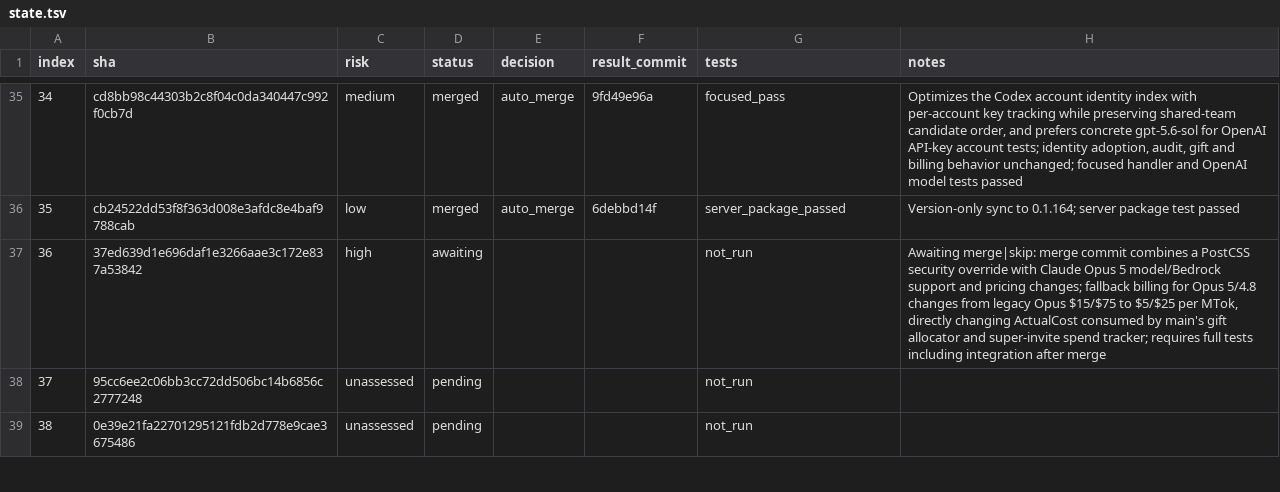
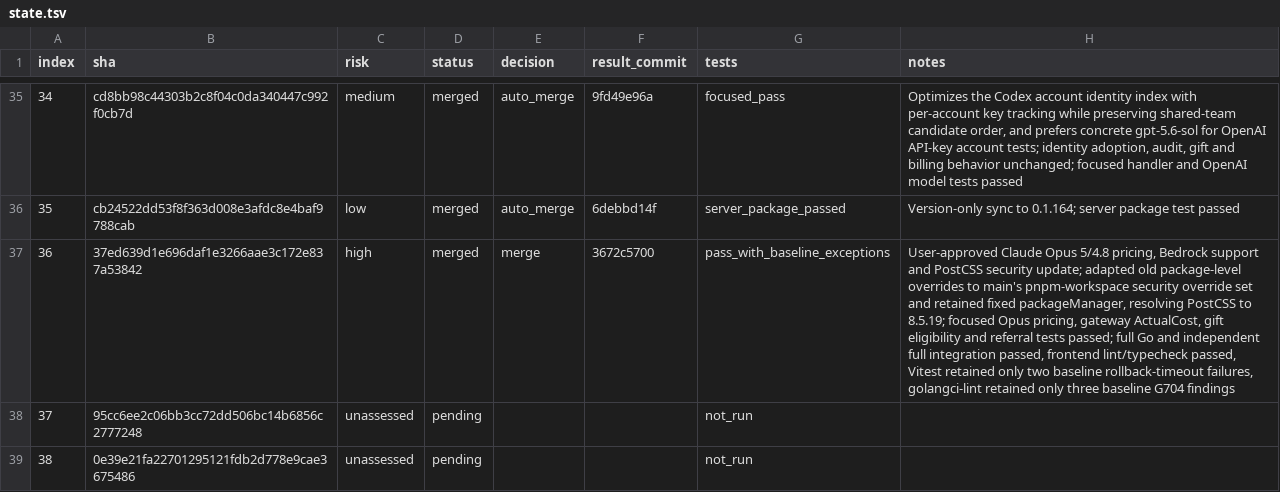
Before and after one commit to walaqi/sub2api, a TSV file: merge-state/sync-2-merge-v3/state.tsv, drawn as a sheet; only a part is shown, gaps mark what is left out; the diff names each change by its address in the sheet, - before the commit and + after, or states it on an @@ line.

Commit message:
chore(merge): record queue item 36

```diff
--- a/merge-state/sync-2-merge-v3/state.tsv
+++ b/merge-state/sync-2-merge-v3/state.tsv
-D37 (status): awaiting
+D37 (status): merged
-E37 (decision): (empty)
+E37 (decision): merge
-F37 (result_commit): (empty)
+F37 (result_commit): 3672c5700
-G37 (tests): not_run
+G37 (tests): pass_with_baseline_exceptions
-H37 (notes): Awaiting merge|skip: merge commit combines a PostCSS security override with Claude Opus 5 model/Bedrock support and pricing changes; fallback billing for Opus 5/4.8 changes from legacy Opus $15/$75 to $5/$25 per MTok, directly changing ActualCost consumed by main's gift allocator and super-invite spend tracker; requires full tests including integration after merge
+H37 (notes): User-approved Claude Opus 5/4.8 pricing, Bedrock support and PostCSS security update; adapted old package-level overrides to main's pnpm-workspace security override set and retained fixed packageManager, resolving PostCSS to 8.5.19; focused Opus pricing, gateway ActualCost, gift eligibility and referral tests passed; full Go and independent full integration passed, frontend lint/typecheck passed, Vitest retained only two baseline rollback-timeout failures, golangci-lint retained only three baseline G704 findings
```
Also changed, not shown: 1 other file.
